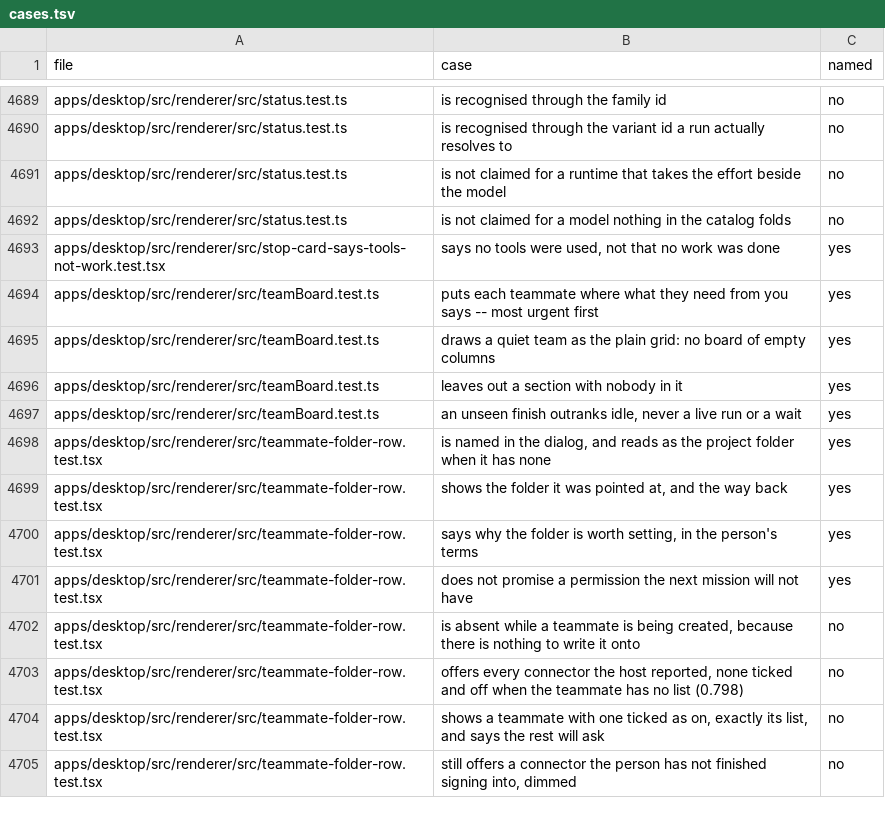
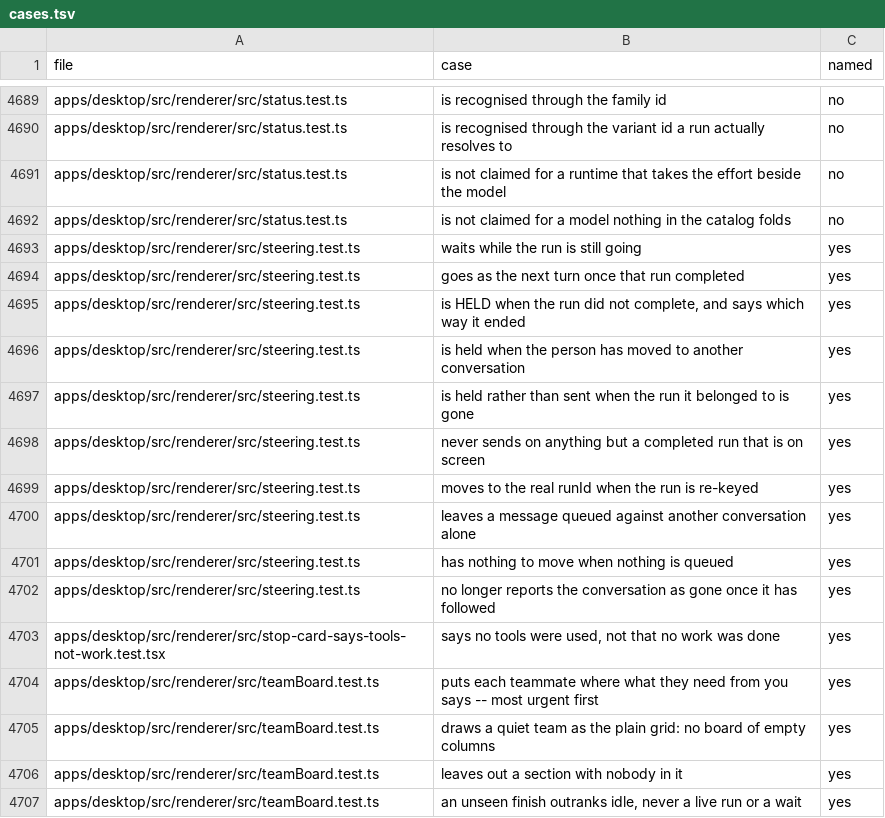
Before and after one commit to StopBanning/locust, a TSV file: apps/native/parity/cases.tsv, drawn as a sheet; only a part is shown, gaps mark what is left out; the shorter side is filled out with more unchanged rows; the diff names each change by its address in the sheet, - before the commit and + after, or states it on an @@ line.

```diff
--- a/apps/native/parity/cases.tsv
+++ b/apps/native/parity/cases.tsv
+row 4693: apps/desktop/src/renderer/src/steering.test.ts | waits while the run is still going | yes
+row 4694: apps/desktop/src/renderer/src/steering.test.ts | goes as the next turn once that run completed | yes
+row 4695: apps/desktop/src/renderer/src/steering.test.ts | is HELD when the run did not complete, and says which way it ended | yes
+row 4696: apps/desktop/src/renderer/src/steering.test.ts | is held when the person has moved to another conversation | yes
+row 4697: apps/desktop/src/renderer/src/steering.test.ts | is held rather than sent when the run it belonged to is gone | yes
+row 4698: apps/desktop/src/renderer/src/steering.test.ts | never sends on anything but a completed run that is on screen | yes
+row 4699: apps/desktop/src/renderer/src/steering.test.ts | moves to the real runId when the run is re-keyed | yes
+row 4700: apps/desktop/src/renderer/src/steering.test.ts | leaves a message queued against another conversation alone | yes
+row 4701: apps/desktop/src/renderer/src/steering.test.ts | has nothing to move when nothing is queued | yes
+row 4702: apps/desktop/src/renderer/src/steering.test.ts | no longer reports the conversation as gone once it has followed | yes
```
Also changed, not shown: apps/native/parity/tests.tsv, 2 other files.
